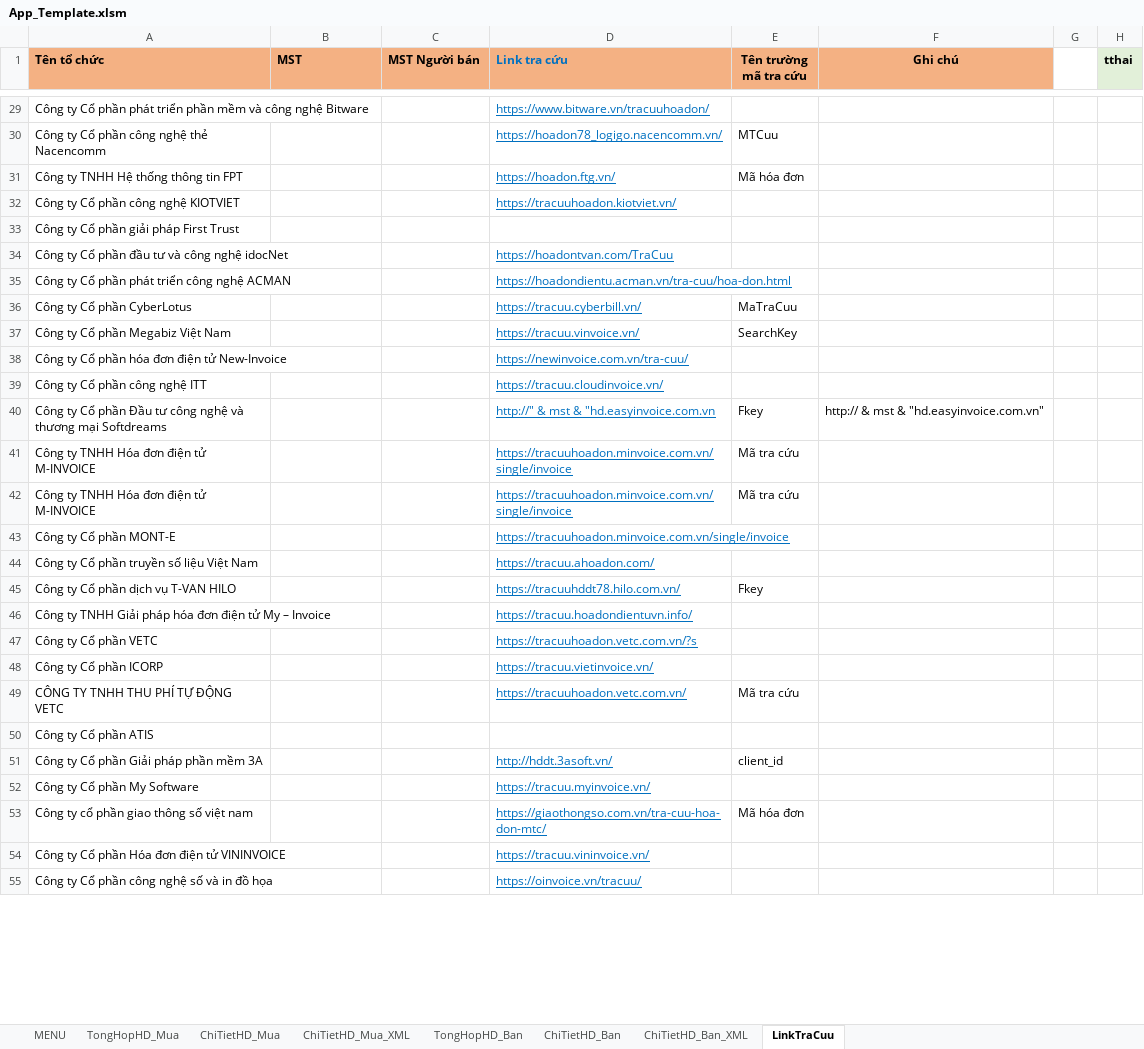
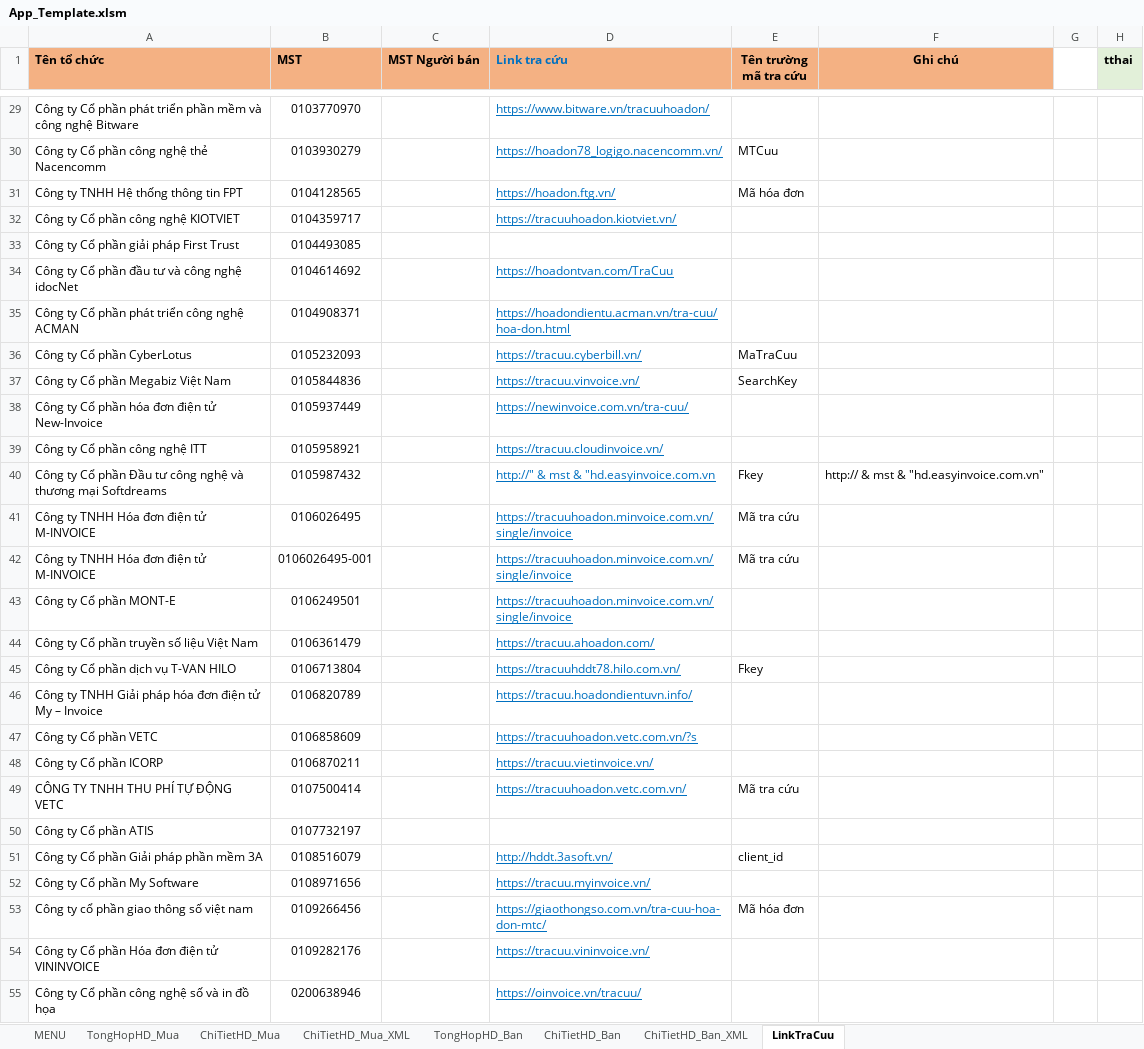
Before and after one commit to dieutx/TaiHoaDonDienTu, an Excel workbook: template/App_Template.xlsm, sheet LinkTraCuu, drawn as a sheet; only a part is shown, gaps mark what is left out; values as stored, in another font and other column widths than the file's, no borders; the diff covers the shown part only; the diff names each change by its address in the sheet, - before the commit and + after, or states it on an @@ line.

Commit message:
fix: restore LinkTraCuu tax IDs in workbook template

```diff
--- a/template/App_Template.xlsm (sheet LinkTraCuu)
+++ b/template/App_Template.xlsm (sheet LinkTraCuu)
-B29 (MST): (empty)
+B29 (MST): 0103770970
-B30 (MST): (empty)
+B30 (MST): 0103930279
-B31 (MST): (empty)
+B31 (MST): 0104128565
-B32 (MST): (empty)
+B32 (MST): 0104359717
-B33 (MST): (empty)
+B33 (MST): 0104493085
-B34 (MST): (empty)
+B34 (MST): 0104614692
-B35 (MST): (empty)
+B35 (MST): 0104908371
-B36 (MST): (empty)
+B36 (MST): 0105232093
-B37 (MST): (empty)
+B37 (MST): 0105844836
-B38 (MST): (empty)
+B38 (MST): 0105937449
-B39 (MST): (empty)
+B39 (MST): 0105958921
-B40 (MST): (empty)
+B40 (MST): 0105987432
-B41 (MST): (empty)
+B41 (MST): 0106026495
-B42 (MST): (empty)
+B42 (MST): 0106026495-001
-B43 (MST): (empty)
+B43 (MST): 0106249501
-B44 (MST): (empty)
+B44 (MST): 0106361479
-B45 (MST): (empty)
+B45 (MST): 0106713804
-B46 (MST): (empty)
+B46 (MST): 0106820789
-B47 (MST): (empty)
+B47 (MST): 0106858609
-B48 (MST): (empty)
+B48 (MST): 0106870211
-B49 (MST): (empty)
+B49 (MST): 0107500414
-B50 (MST): (empty)
+B50 (MST): 0107732197
-B51 (MST): (empty)
+B51 (MST): 0108516079
-B52 (MST): (empty)
+B52 (MST): 0108971656
-B53 (MST): (empty)
+B53 (MST): 0109266456
-B54 (MST): (empty)
+B54 (MST): 0109282176
-B55 (MST): (empty)
+B55 (MST): 0200638946
```
Also changed, not shown: 94 edited cells elsewhere in this sheet, 7 other files.
